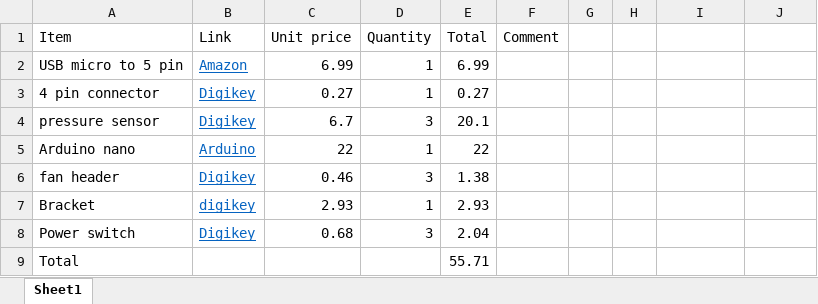
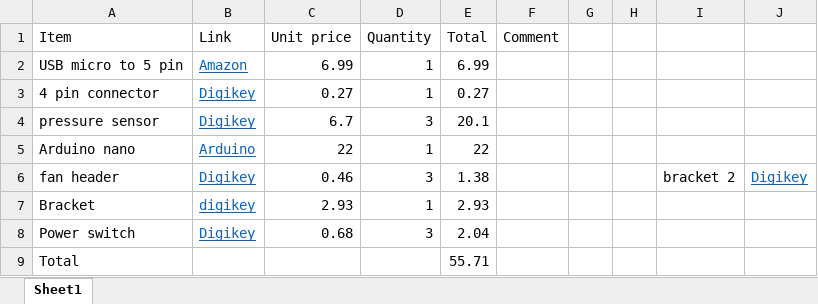
Before and after one commit to spoulter/BEE484_SmartFan, an Excel workbook: BOM/Smart fan BOM.xlsx, sheet Sheet1, drawn as a sheet; values as stored, in another font and other column widths than the file's, no borders; table styles not drawn; the diff names each change by its address in the sheet, - before the commit and + after, or states it on an @@ line.

```diff
--- a/BOM/Smart fan BOM.xlsx (sheet Sheet1)
+++ b/BOM/Smart fan BOM.xlsx (sheet Sheet1)
-I6: (empty)
+I6: bracket 2
-J6: (empty)
+J6: Digikey
```
Also changed, not shown: 1 other file.
